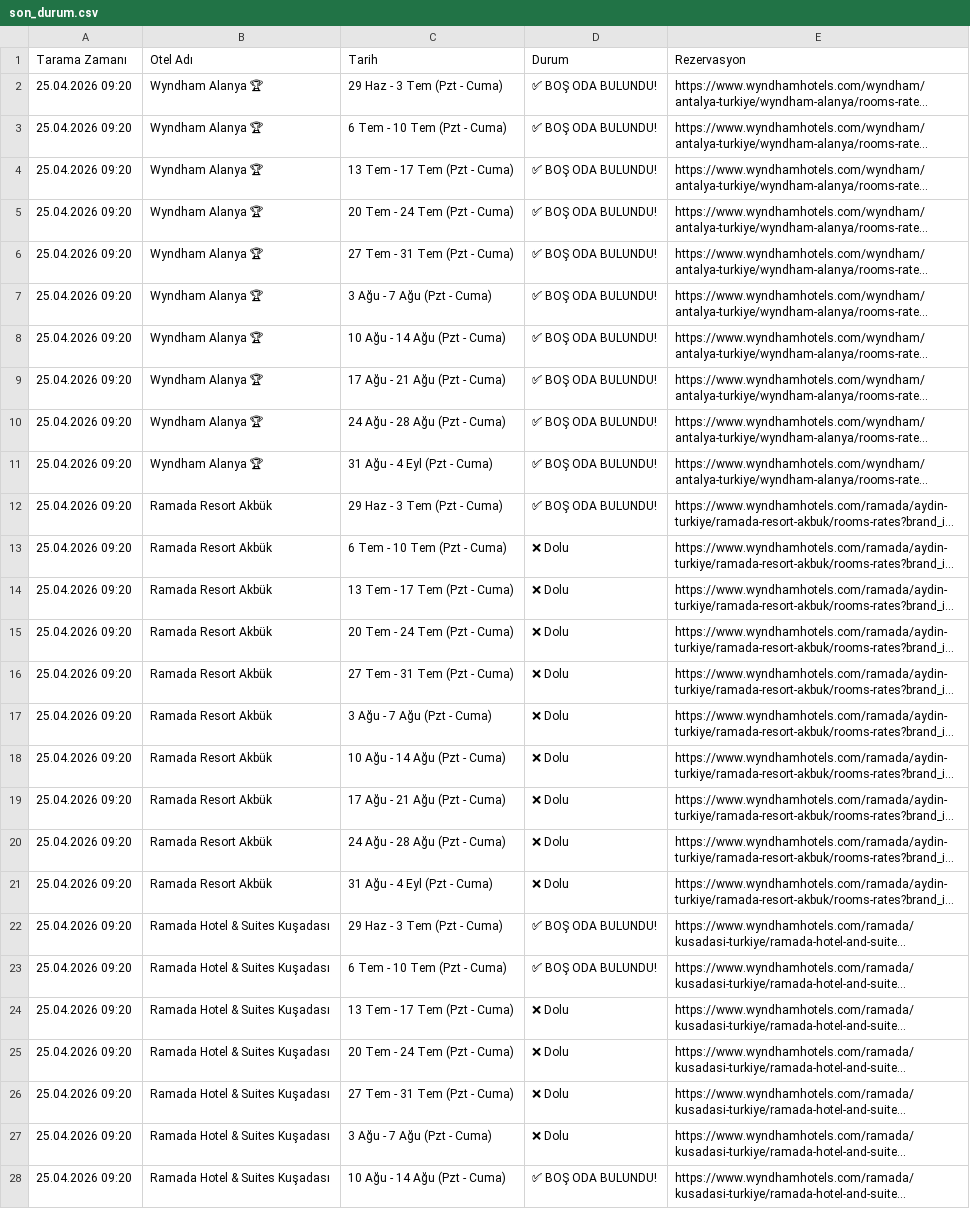
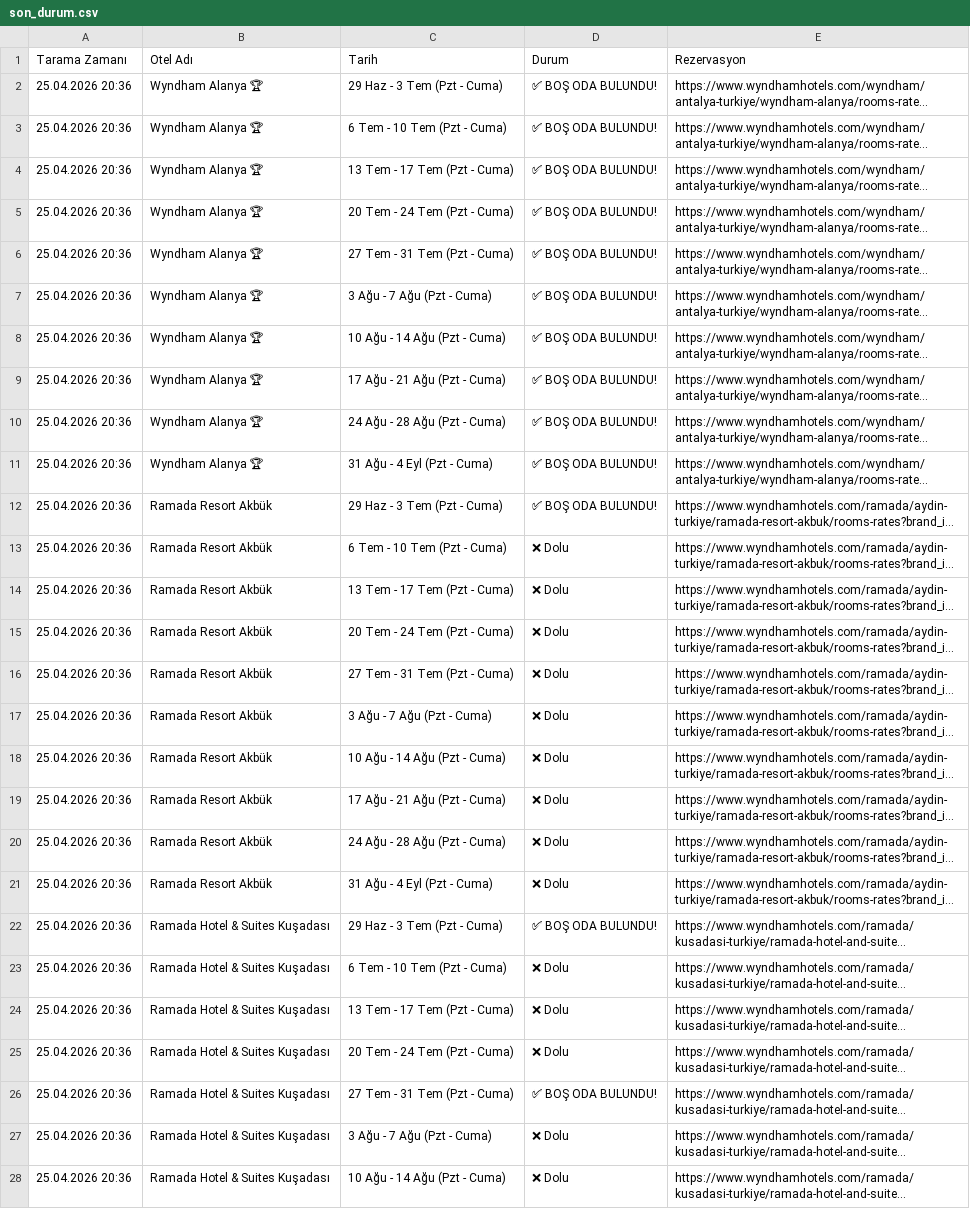
Before and after one commit to keremcelik089-alt/wyndham_bot_v4, a CSV file: son_durum.csv, drawn as a sheet; only a part is shown; long unchanged cells end in …; the diff covers the shown part only; the diff names each change by its address in the sheet, - before the commit and + after, or states it on an @@ line.

Commit message:
Otomatik Tarama Verileri Güncellendi

```diff
--- a/son_durum.csv
+++ b/son_durum.csv
-A2:A28 (Tarama Zamanı): 25.04.2026 09:20
+A2:A28 (Tarama Zamanı): 25.04.2026 20:36
-D23 (Durum): ✅ BOŞ ODA BULUNDU!
+D23 (Durum): ❌ Dolu
-D26 (Durum): ❌ Dolu
+D26 (Durum): ✅ BOŞ ODA BULUNDU!
-D28 (Durum): ✅ BOŞ ODA BULUNDU!
+D28 (Durum): ❌ Dolu
```
Also changed, not shown: 68 edited cells elsewhere in this file, bulunan_odalar_gecmisi.csv.
